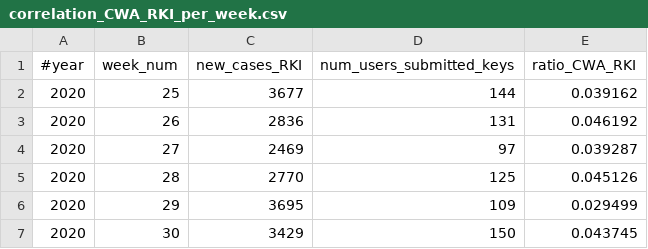
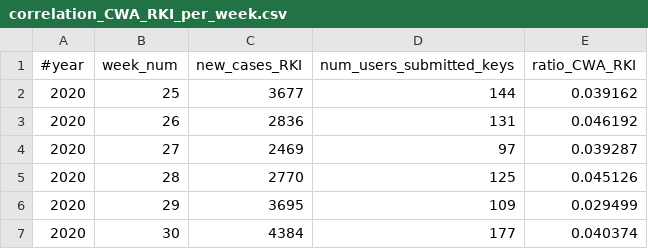
Before and after one commit to micb25/dka, a CSV file: data_CWA/correlation_CWA_RKI_per_week.csv, drawn as a sheet.

```diff
--- a/data_CWA/correlation_CWA_RKI_per_week.csv
+++ b/data_CWA/correlation_CWA_RKI_per_week.csv
@@ -6,2 +6,2 @@
 2020,29,3695,109,0.029499
-2020,30,3429,150,0.043745
+2020,30,4384,177,0.040374
```
Also changed, not shown: data_CWA/correlation_CWA_RKI.csv, data_CWA/cwa_padding_multiplier.csv, 47 other files.
